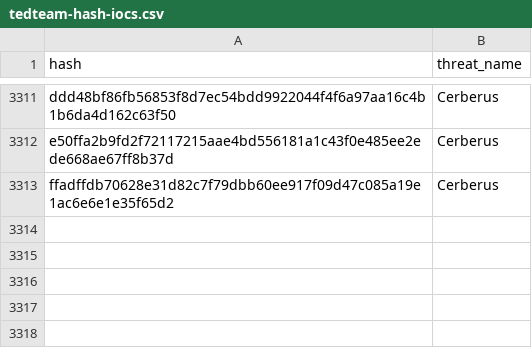
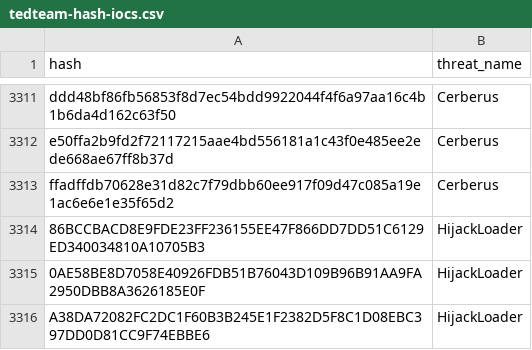
Before and after one commit to kfidur/Tedteam-security, a CSV file: tedteam-hash-iocs.csv, drawn as a sheet; only a part is shown, gaps mark what is left out; the diff names each change by its address in the sheet, - before the commit and + after, or states it on an @@ line.

```diff
--- a/tedteam-hash-iocs.csv
+++ b/tedteam-hash-iocs.csv
+row 3314: 86BCCBACD8E9FDE23FF236155EE47F866DD7DD51C6129ED340034810A10705B3 | HijackLoader
+row 3315: 0AE58BE8D7058E40926FDB51B76043D109B96B91AA9FA2950DBB8A3626185E0F | HijackLoader
+row 3316: A38DA72082FC2DC1F60B3B245E1F2382D5F8C1D08EBC397DD0D81CC9F74EBBE6 | HijackLoader
```
Also changed, not shown: tedteam-ip-iocs.csv, tedteam-query-iocs.csv, 2 other files.
